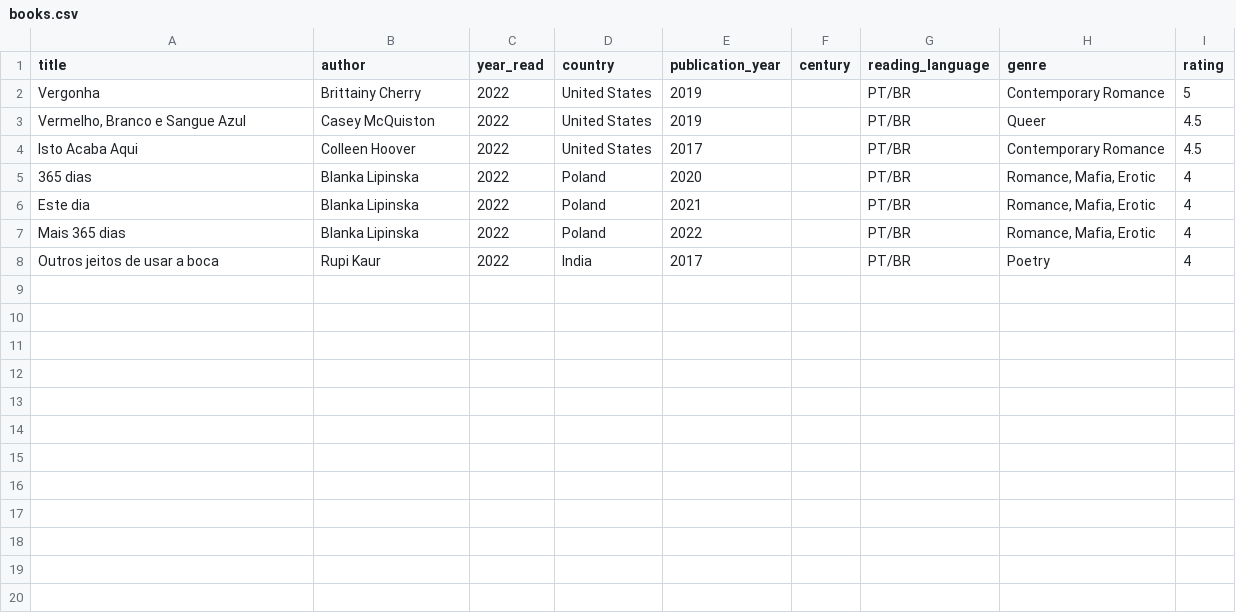
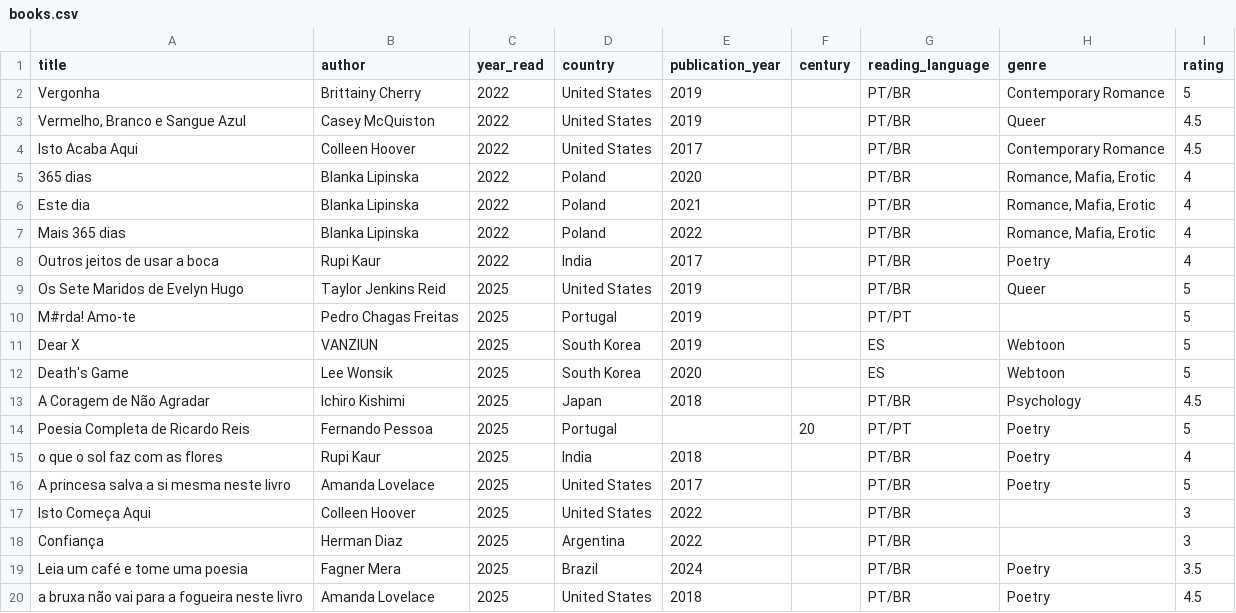
Before and after one commit to lidiapcarvalho/my-book-map, a CSV file: data/books.csv, drawn as a sheet.

Commit message:
Add books read in 2025

```diff
--- a/data/books.csv
+++ b/data/books.csv
@@ -8 +8,13 @@ Mais 365 dias,Blanka Lipinska,2022,Poland,2022,,PT/BR,"Romance, Mafia, Erotic",4
 Outros jeitos de usar a boca,Rupi Kaur,2022,India,2017,,PT/BR,Poetry,4
+"Os Sete Maridos de Evelyn Hugo",Taylor Jenkins Reid,2025,United States,2019,,PT/BR,Queer,5
+"M#rda! Amo-te",Pedro Chagas Freitas,2025,Portugal,2019,,PT/PT,,5
+"Dear X",VANZIUN,2025,South Korea,2019,,ES,Webtoon,5
+"Death's Game",Lee Wonsik,2025,South Korea,2020,,ES,Webtoon,5
+"A Coragem de Não Agradar",Ichiro Kishimi,2025,Japan,2018,,PT/BR,Psychology,4.5
+"Poesia Completa de Ricardo Reis",Fernando Pessoa,2025,Portugal,,20,PT/PT,Poetry,5
+"o que o sol faz com as flores",Rupi Kaur,2025,India,2018,,PT/BR,Poetry,4
+"A princesa salva a si mesma neste livro",Amanda Lovelace,2025,United States,2017,,PT/BR,Poetry,5
+"Isto Começa Aqui",Colleen Hoover,2025,United States,2022,,PT/BR,,3
+"Confiança",Herman Diaz,2025,Argentina,2022,,PT/BR,,3
+"Leia um café e tome uma poesia",Fagner Mera,2025,Brazil,2024,,PT/BR,Poetry,3.5
+"a bruxa não vai para a fogueira neste livro",Amanda Lovelace,2025,United States,2018,,PT/BR,Poetry,4.5
```
